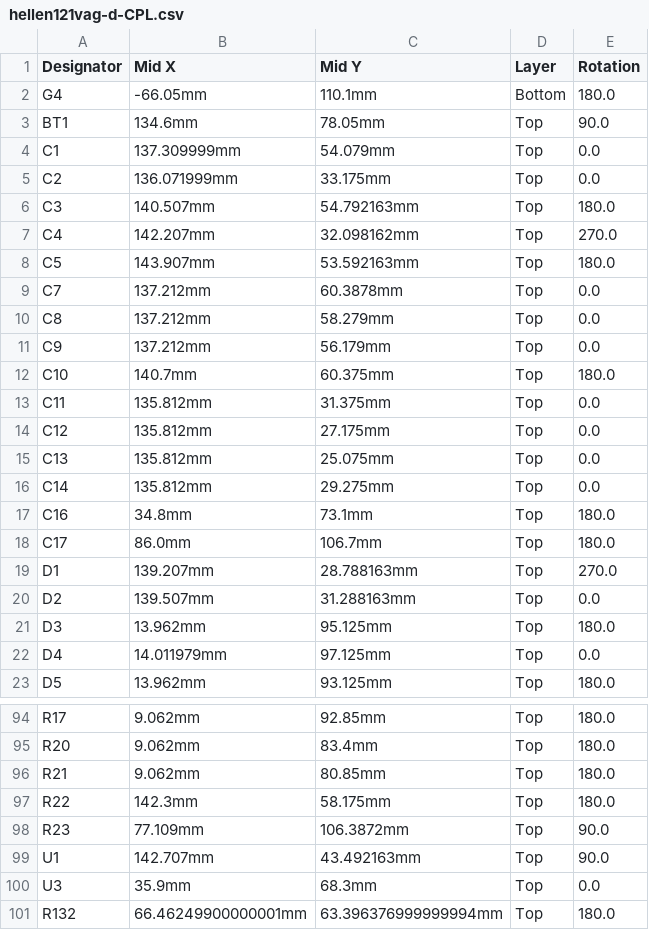
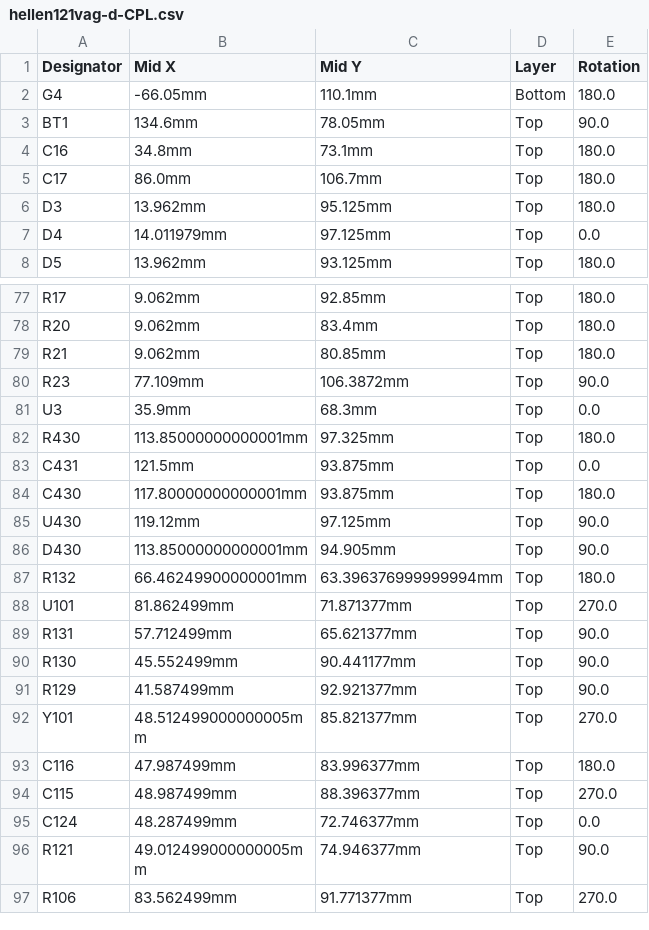
Before and after one commit to greenenergyperuwifi/hellen121vag, a CSV file: boards/hellen121vag-d/board/hellen121vag-d-CPL.csv, drawn as a sheet; only a part is shown, gaps mark what is left out; the shorter side is filled out with more unchanged rows; removed rows and columns are numbered as before the commit, all else as after; the diff covers the shown part only; the diff names each change by its address in the sheet, - before the commit and + after, or states it on an @@ line.

```diff
--- a/boards/hellen121vag-d/board/hellen121vag-d-CPL.csv
+++ b/boards/hellen121vag-d/board/hellen121vag-d-CPL.csv
-row 4: C1 | 137.309999mm | 54.079mm | Top | 0.0
-row 5: C2 | 136.071999mm | 33.175mm | Top | 0.0
-row 6: C3 | 140.507mm | 54.792163mm | Top | 180.0
-row 7: C4 | 142.207mm | 32.098162mm | Top | 270.0
-row 8: C5 | 143.907mm | 53.592163mm | Top | 180.0
-row 9: C7 | 137.212mm | 60.3878mm | Top | 0.0
-row 10: C8 | 137.212mm | 58.279mm | Top | 0.0
-row 11: C9 | 137.212mm | 56.179mm | Top | 0.0
-row 12: C10 | 140.7mm | 60.375mm | Top | 180.0
-row 13: C11 | 135.812mm | 31.375mm | Top | 0.0
-row 14: C12 | 135.812mm | 27.175mm | Top | 0.0
-row 15: C13 | 135.812mm | 25.075mm | Top | 0.0
-row 16: C14 | 135.812mm | 29.275mm | Top | 0.0
-row 19: D1 | 139.207mm | 28.788163mm | Top | 270.0
-row 20: D2 | 139.507mm | 31.288163mm | Top | 0.0
-row 97: R22 | 142.3mm | 58.175mm | Top | 180.0
-row 99: U1 | 142.707mm | 43.492163mm | Top | 90.0
+row 82: R430 | 113.85000000000001mm | 97.325mm | Top | 180.0
+row 83: C431 | 121.5mm | 93.875mm | Top | 0.0
+row 84: C430 | 117.80000000000001mm | 93.875mm | Top | 180.0
+row 85: U430 | 119.12mm | 97.125mm | Top | 90.0
+row 86: D430 | 113.85000000000001mm | 94.905mm | Top | 90.0
```
Also changed, not shown: 2 removed rows elsewhere in this file, boards/hellen121vag-d/board/hellen121vag-d-BOM-JLC.csv, boards/hellen121vag-d/board/misc/hellen121vag-d-BOM.csv, 32 other files.
